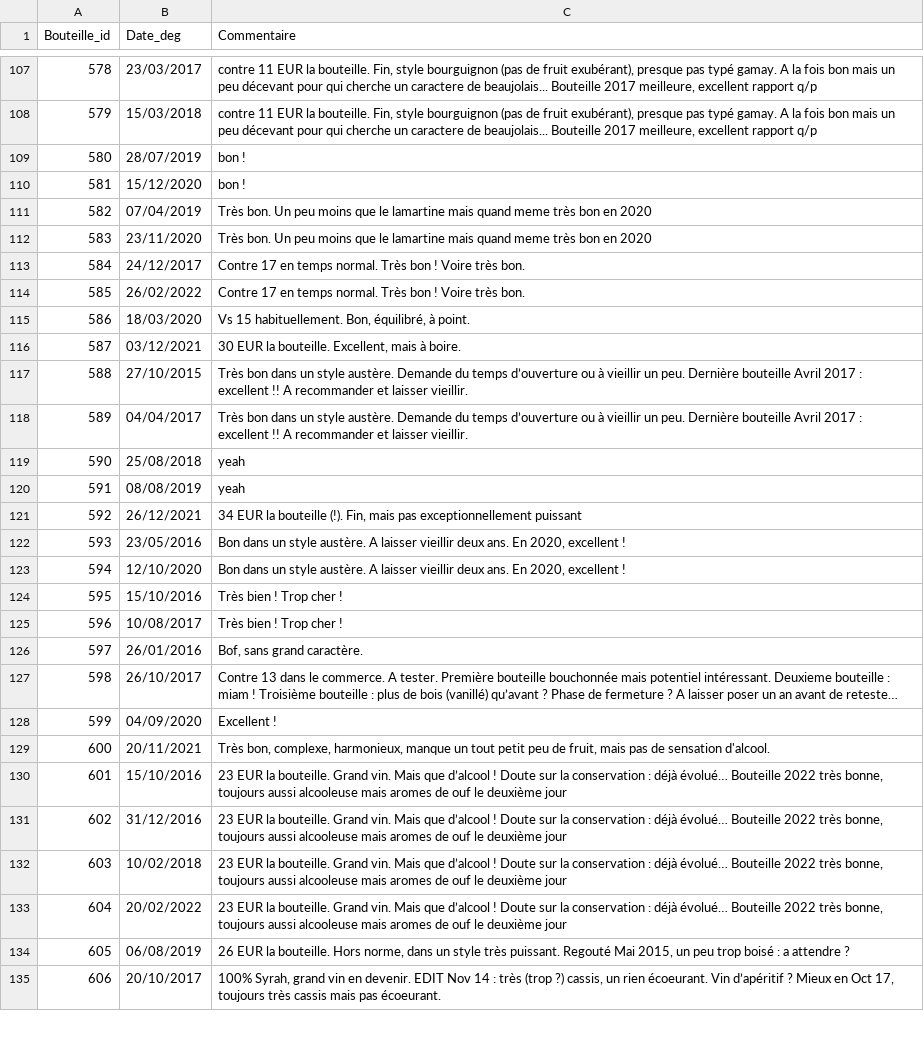
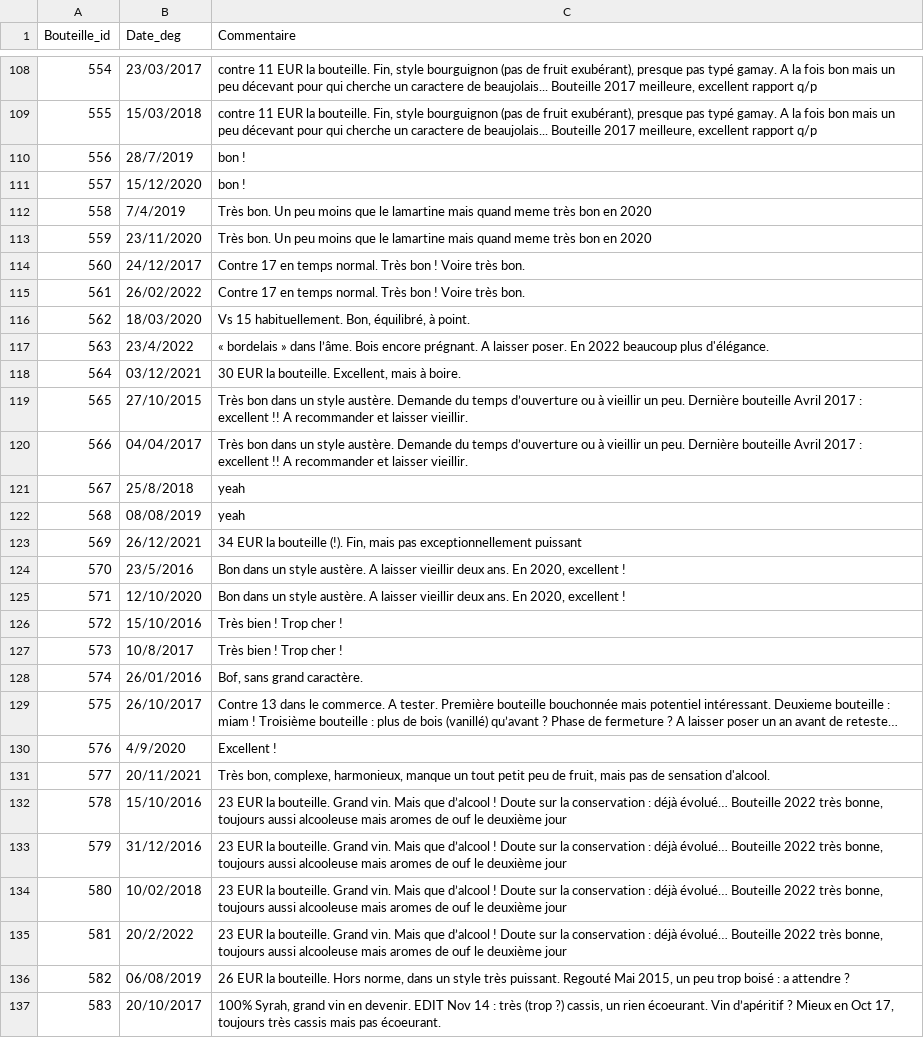
Before and after one commit to FlorentGeron/bacchus, a CSV file: lib/assets/user/Degustations.csv, drawn as a sheet; only a part is shown, gaps mark what is left out; long unchanged cells end in …; addresses are those after the commit; the diff covers the shown part only; the diff names each change by its address in the sheet, - before the commit and + after, or states it on an @@ line.

```diff
--- a/lib/assets/user/Degustations.csv
+++ b/lib/assets/user/Degustations.csv
@@ column A (Bouteille_id) renumbered from row 2 down @@
-B110 (Date_deg): 28/07/2019
+B110 (Date_deg): 28/7/2019
-B112 (Date_deg): 07/04/2019
+B112 (Date_deg): 7/4/2019
+row 117: 563 | 23/4/2022 | « bordelais » dans l’âme. Bois encore prégnant. A laisser poser. En 2022 beaucoup plus d'élégance.
-B121 (Date_deg): 25/08/2018
+B121 (Date_deg): 25/8/2018
-B124 (Date_deg): 23/05/2016
+B124 (Date_deg): 23/5/2016
-B127 (Date_deg): 10/08/2017
+B127 (Date_deg): 10/8/2017
-B130 (Date_deg): 04/09/2020
+B130 (Date_deg): 4/9/2020
-B135 (Date_deg): 20/02/2022
+B135 (Date_deg): 20/2/2022
```
Also changed, not shown: 1 added row and 57 edited cells elsewhere in this file, lib/assets/user/Bouteilles.csv, 3 other files.
